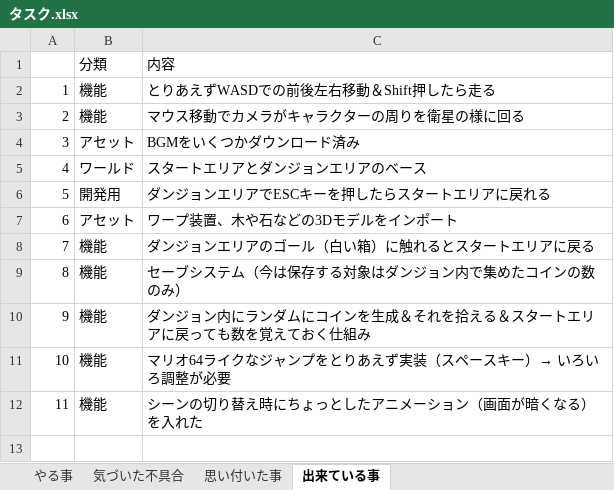
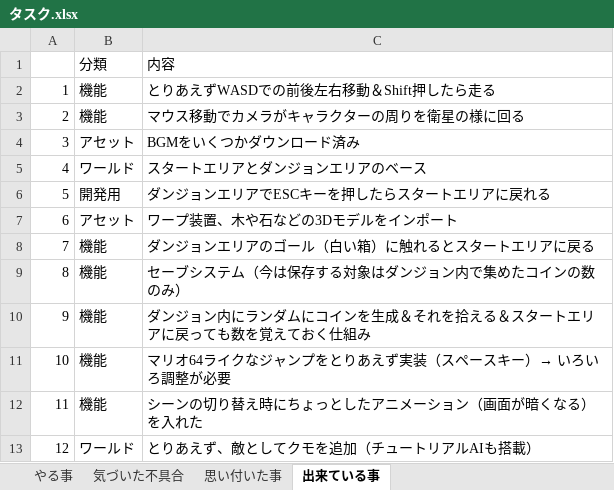
Before and after one commit to Wonchul-Jung88/Indie_Game_Challenge, an Excel workbook: Indie Game Challenge/Assets/Document/タスク.xlsx, sheet 出来ている事, drawn as a sheet; values as stored, in another font and other column widths than the file's, no borders; the diff names each change by its address in the sheet, - before the commit and + after, or states it on an @@ line.

```diff
--- a/Indie Game Challenge/Assets/Document/タスク.xlsx (sheet 出来ている事)
+++ b/Indie Game Challenge/Assets/Document/タスク.xlsx (sheet 出来ている事)
+row 13: 12 | ワールド | とりあえず、敵としてクモを追加（チュートリアルAIも搭載）
```
Also changed, not shown: sheet やる事.
